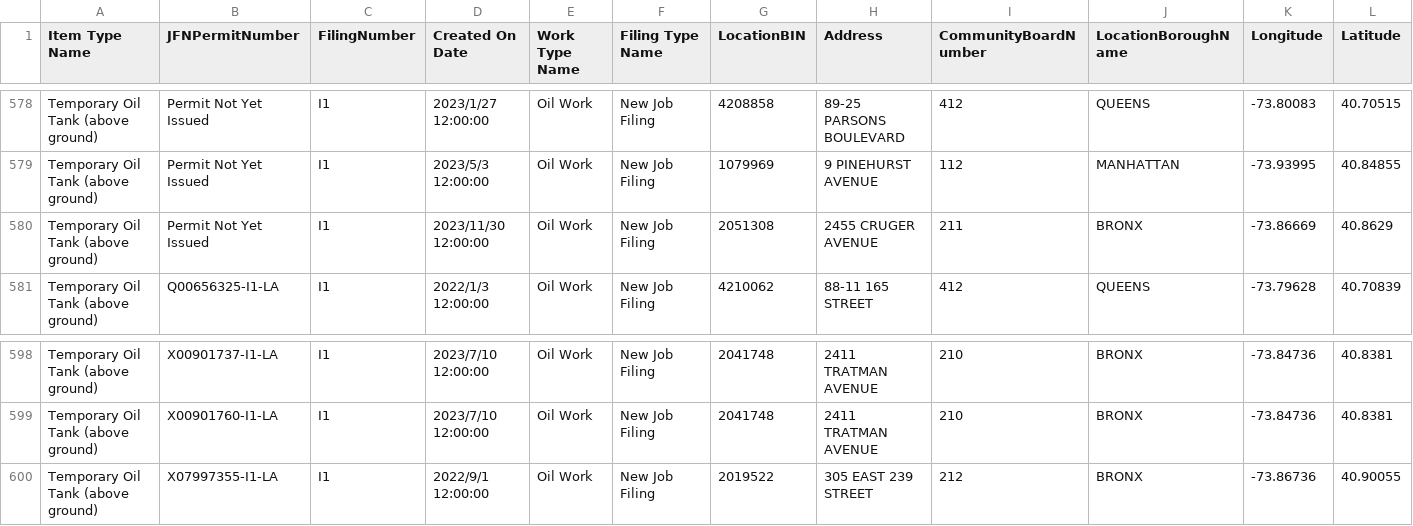
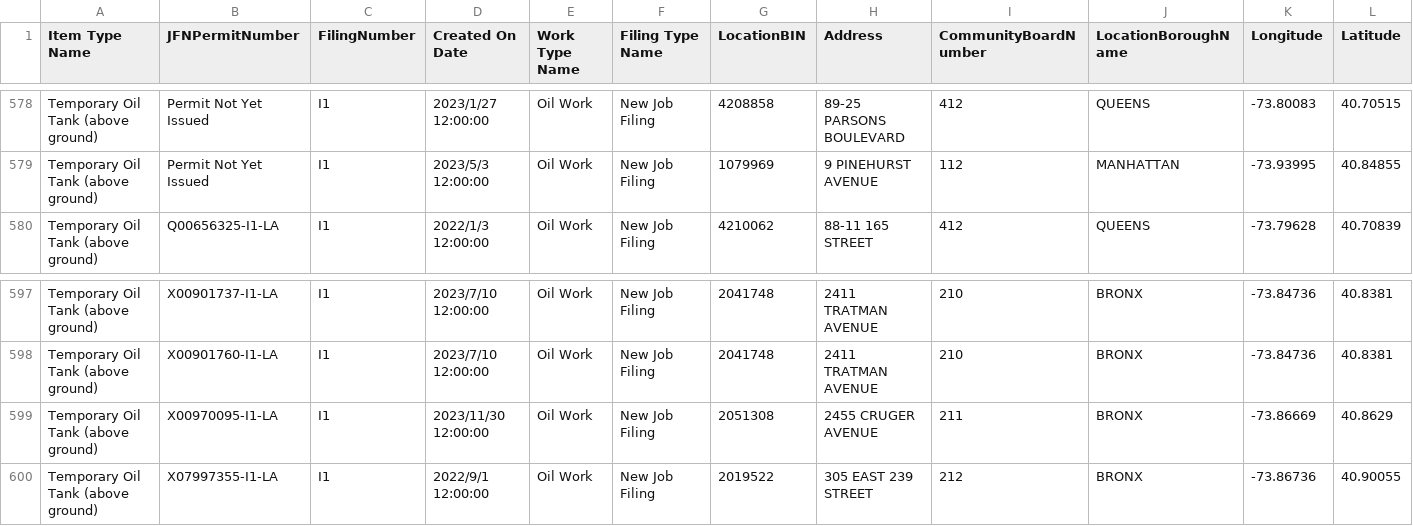
Before and after one commit to NYCDOB/Mobile_Boilers, a CSV file: data/laaMobileBoiler.csv, drawn as a sheet; only a part is shown, gaps mark what is left out; removed rows and columns are numbered as before the commit, all else as after; rows hold the shown columns only; the diff names each change by its address in the sheet, - before the commit and + after, or states it on an @@ line.

```diff
--- a/data/laaMobileBoiler.csv
+++ b/data/laaMobileBoiler.csv
-row 580: Temporary Oil Tank (above ground) | Permit Not Yet Issued | I1 | 2023/11/30 12:00:00 | Oil Work | New Job Filing | 2051308 | 2455 CRUGER AVENUE | 211 | BRONX | -73.86669 | 40.8629
+row 599: Temporary Oil Tank (above ground) | X00970095-I1-LA | I1 | 2023/11/30 12:00:00 | Oil Work | New Job Filing | 2051308 | 2455 CRUGER AVENUE | 211 | BRONX | -73.86669 | 40.8629
```
Also changed, not shown: 1 other file.
